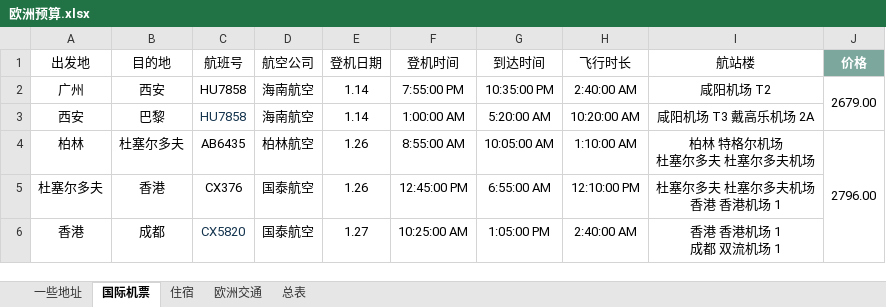
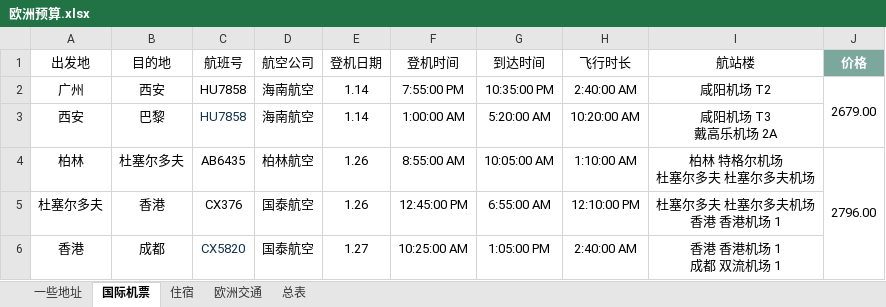
Before and after one commit to mgno32/trip_planning, an Excel workbook: 欧洲预算.xlsx, sheet 国际机票, drawn as a sheet; values as stored, in another font and other column widths than the file's, no borders; table styles not drawn; ↵ is a line break in a cell; the diff names each change by its address in the sheet, - before the commit and + after, or states it on an @@ line.

```diff
--- a/欧洲预算.xlsx (sheet 国际机票)
+++ b/欧洲预算.xlsx (sheet 国际机票)
-I3 (航站楼): 咸阳机场 T3 戴高乐机场 2A
+I3 (航站楼): 咸阳机场 T3 ↵ 戴高乐机场 2A
```
Also changed, not shown: sheet 一些地址, sheet 住宿.
